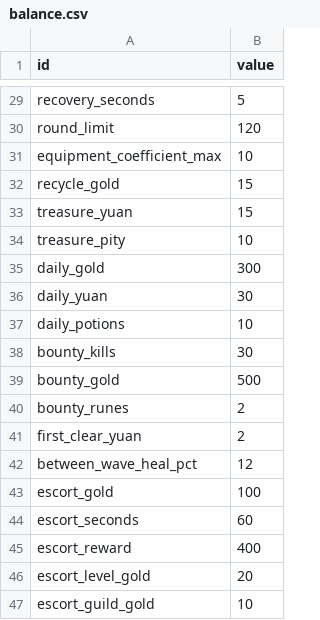
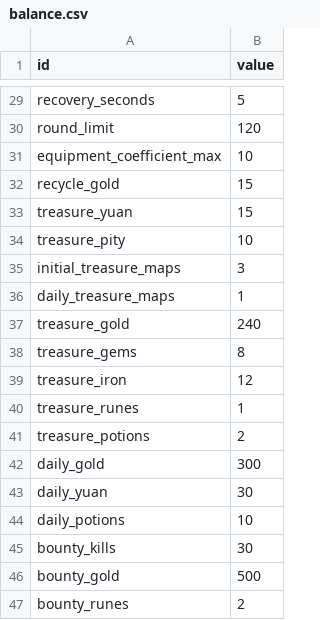
Before and after one commit to vxcnw/zan-lang, a CSV file: templates/game/legend/data/balance.csv, drawn as a sheet; only a part is shown, gaps mark what is left out; the shorter side is filled out with more unchanged rows; the diff names each change by its address in the sheet, - before the commit and + after, or states it on an @@ line.

Commit message:
feat(game): add treasure map reward loop

```diff
--- a/templates/game/legend/data/balance.csv
+++ b/templates/game/legend/data/balance.csv
+row 35: initial_treasure_maps | 3
+row 36: daily_treasure_maps | 1
+row 37: treasure_gold | 240
+row 38: treasure_gems | 8
+row 39: treasure_iron | 12
+row 40: treasure_runes | 1
+row 41: treasure_potions | 2
```
Also changed, not shown: 7 other files.
